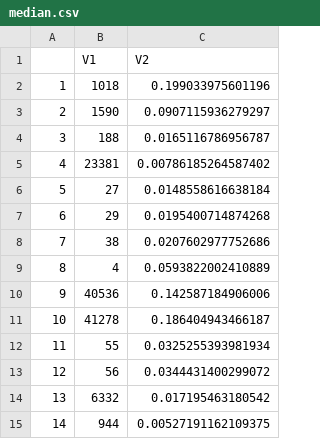
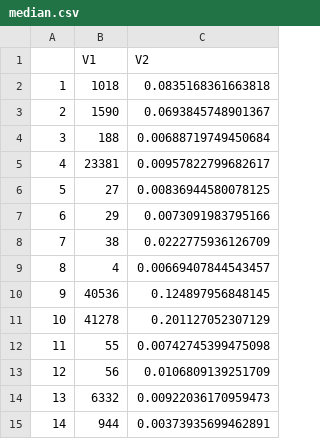
Before and after one commit to arctickey/WB_PD2, a CSV file: imputed_data/czasy/median.csv, drawn as a sheet.

```diff
--- a/imputed_data/czasy/median.csv
+++ b/imputed_data/czasy/median.csv
@@ -1,15 +1,15 @@
 "","V1","V2"
-"1",1018,0.199033975601196
-"2",1590,0.0907115936279297
-"3",188,0.0165116786956787
-"4",23381,0.00786185264587402
-"5",27,0.0148558616638184
-"6",29,0.0195400714874268
-"7",38,0.0207602977752686
-"8",4,0.0593822002410889
-"9",40536,0.142587184906006
-"10",41278,0.186404943466187
-"11",55,0.0325255393981934
-"12",56,0.0344431400299072
-"13",6332,0.017195463180542
-"14",944,0.00527191162109375
+"1",1018,0.0835168361663818
+"2",1590,0.0693845748901367
+"3",188,0.00688719749450684
+"4",23381,0.00957822799682617
+"5",27,0.00836944580078125
+"6",29,0.0073091983795166
+"7",38,0.0222775936126709
+"8",4,0.00669407844543457
+"9",40536,0.124897956848145
+"10",41278,0.201127052307129
+"11",55,0.00742745399475098
+"12",56,0.0106809139251709
+"13",6332,0.00922036170959473
+"14",944,0.00373935699462891
```
Also changed, not shown: 30 other files.
